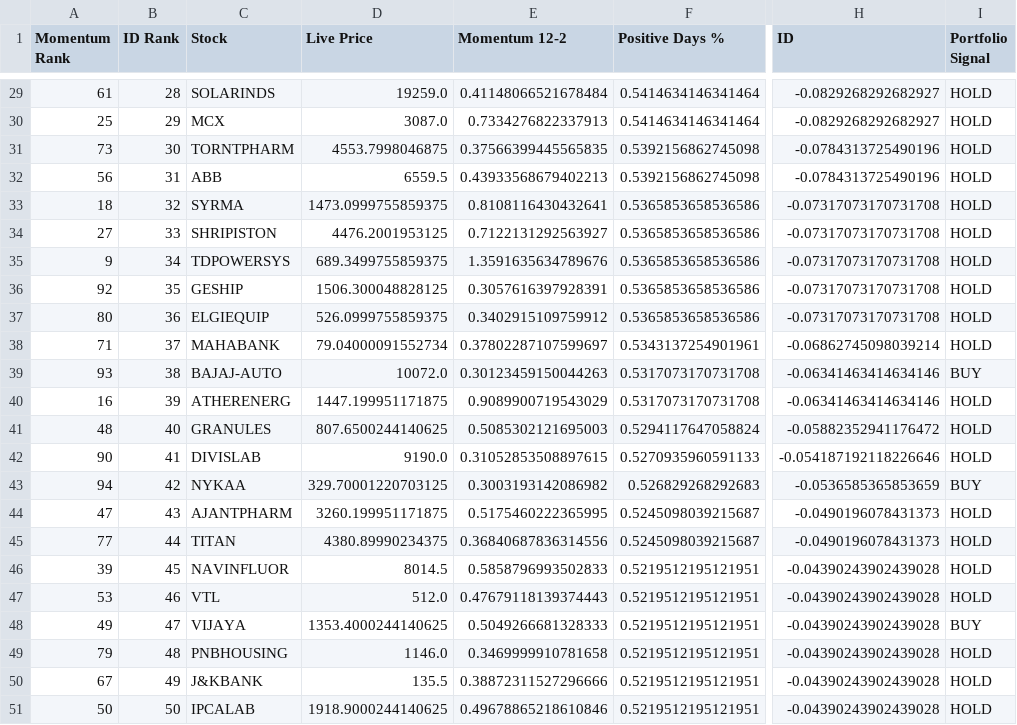
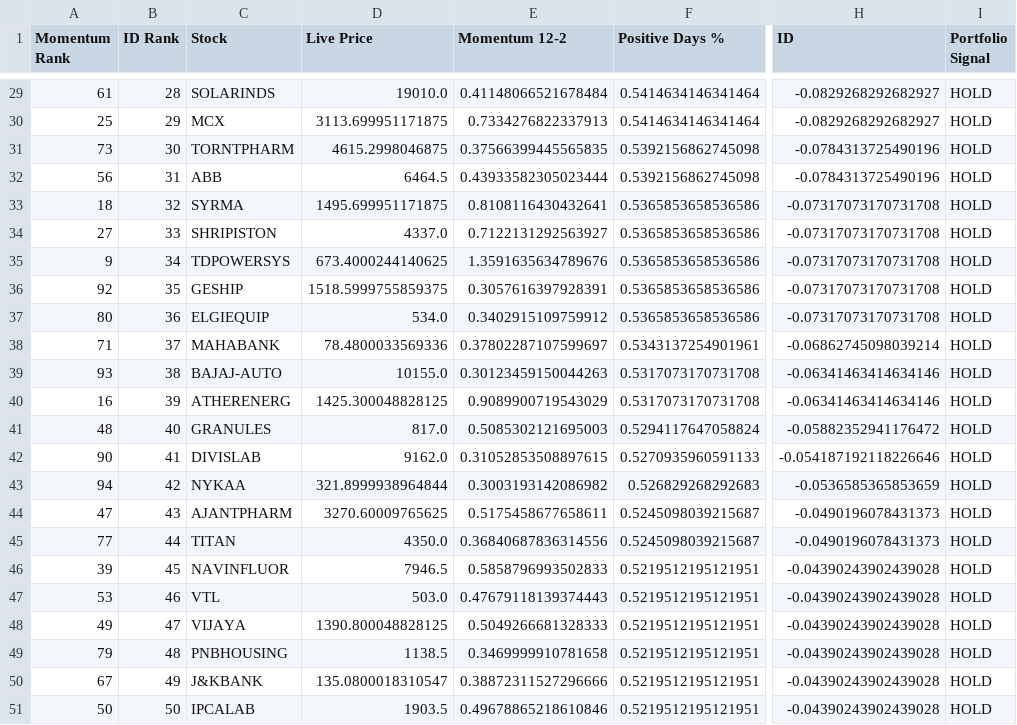
Before and after one commit to balasankar041-lang/moment, a CSV file: live_plan2_top50.csv, drawn as a sheet; only a part is shown, gaps mark what is left out; the diff covers the shown part only; the diff names each change by its address in the sheet, - before the commit and + after, or states it on an @@ line.

```diff
--- a/live_plan2_top50.csv
+++ b/live_plan2_top50.csv
-D29 (Live Price): 19259.0
+D29 (Live Price): 19010.0
-D30 (Live Price): 3087.0
+D30 (Live Price): 3113.699951171875
-D31 (Live Price): 4553.7998046875
+D31 (Live Price): 4615.2998046875
-D32 (Live Price): 6559.5
+D32 (Live Price): 6464.5
-E32 (Momentum 12-2): 0.43933568679402213
+E32 (Momentum 12-2): 0.43933582305023444
-D33 (Live Price): 1473.0999755859375
+D33 (Live Price): 1495.699951171875
-D34 (Live Price): 4476.2001953125
+D34 (Live Price): 4337.0
-D35 (Live Price): 689.3499755859375
+D35 (Live Price): 673.4000244140625
-D36 (Live Price): 1506.300048828125
+D36 (Live Price): 1518.5999755859375
-D37 (Live Price): 526.0999755859375
+D37 (Live Price): 534.0
-D38 (Live Price): 79.04000091552734
+D38 (Live Price): 78.4800033569336
-D39 (Live Price): 10072.0
+D39 (Live Price): 10155.0
-I39 (Portfolio Signal): BUY
+I39 (Portfolio Signal): HOLD
-D40 (Live Price): 1447.199951171875
+D40 (Live Price): 1425.300048828125
-D41 (Live Price): 807.6500244140625
+D41 (Live Price): 817.0
-D42 (Live Price): 9190.0
+D42 (Live Price): 9162.0
-D43 (Live Price): 329.70001220703125
+D43 (Live Price): 321.8999938964844
-I43 (Portfolio Signal): BUY
+I43 (Portfolio Signal): HOLD
-D44 (Live Price): 3260.199951171875
+D44 (Live Price): 3270.60009765625
-E44 (Momentum 12-2): 0.5175460222365995
+E44 (Momentum 12-2): 0.5175458677658611
-D45 (Live Price): 4380.89990234375
+D45 (Live Price): 4350.0
-D46 (Live Price): 8014.5
+D46 (Live Price): 7946.5
-D47 (Live Price): 512.0
+D47 (Live Price): 503.0
-D48 (Live Price): 1353.4000244140625
+D48 (Live Price): 1390.800048828125
-I48 (Portfolio Signal): BUY
+I48 (Portfolio Signal): HOLD
-D49 (Live Price): 1146.0
+D49 (Live Price): 1138.5
-D50 (Live Price): 135.5
+D50 (Live Price): 135.0800018310547
-D51 (Live Price): 1918.9000244140625
+D51 (Live Price): 1903.5
```
Also changed, not shown: 29 edited cells elsewhere in this file, advanced_market_intelligence.csv, live_plan2_ranking.csv, 5 other files.
